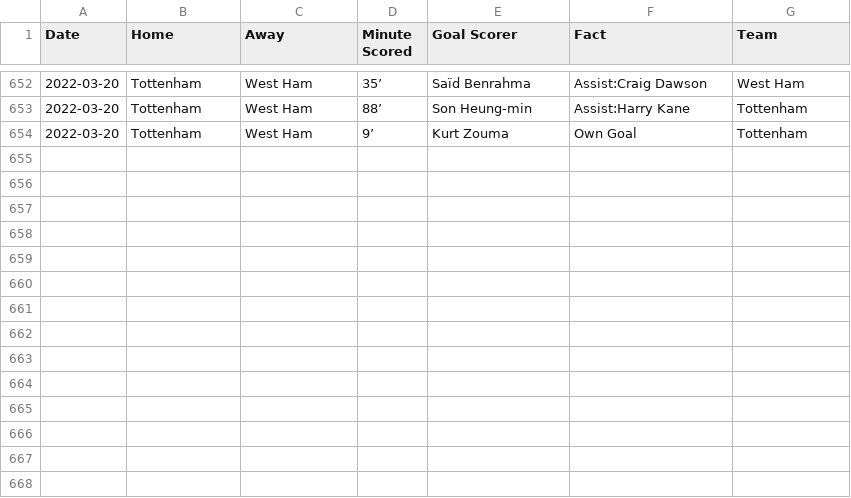
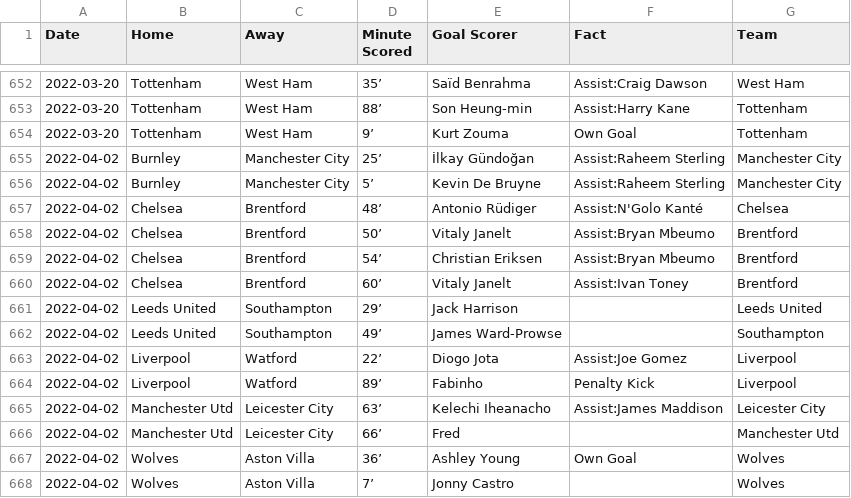
Before and after one commit to marvel308/marvel308.github.io, a CSV file: critical_data.csv, drawn as a sheet; only a part is shown, gaps mark what is left out.

```diff
--- a/critical_data.csv
+++ b/critical_data.csv
@@ -654 +654,15 @@ Date,Home,Away,Minute Scored,Goal Scorer,Fact,Team
 2022-03-20,Tottenham,West Ham,9’,Kurt Zouma,Own Goal,Tottenham
+2022-04-02,Burnley,Manchester City,25’,İlkay Gündoğan,Assist:Raheem Sterling,Manchester City
+2022-04-02,Burnley,Manchester City,5’,Kevin De Bruyne,Assist:Raheem Sterling,Manchester City
+2022-04-02,Chelsea,Brentford,48’,Antonio Rüdiger,Assist:N'Golo Kanté,Chelsea
+2022-04-02,Chelsea,Brentford,50’,Vitaly Janelt,Assist:Bryan Mbeumo,Brentford
+2022-04-02,Chelsea,Brentford,54’,Christian Eriksen,Assist:Bryan Mbeumo,Brentford
+2022-04-02,Chelsea,Brentford,60’,Vitaly Janelt,Assist:Ivan Toney,Brentford
+2022-04-02,Leeds United,Southampton,29’,Jack Harrison,,Leeds United
+2022-04-02,Leeds United,Southampton,49’,James Ward-Prowse,,Southampton
+2022-04-02,Liverpool,Watford,22’,Diogo Jota,Assist:Joe Gomez,Liverpool
+2022-04-02,Liverpool,Watford,89’,Fabinho,Penalty Kick,Liverpool
+2022-04-02,Manchester Utd,Leicester City,63’,Kelechi Iheanacho,Assist:James Maddison,Leicester City
+2022-04-02,Manchester Utd,Leicester City,66’,Fred,,Manchester Utd
+2022-04-02,Wolves,Aston Villa,36’,Ashley Young,Own Goal,Wolves
+2022-04-02,Wolves,Aston Villa,7’,Jonny Castro,,Wolves
```
Also changed, not shown: data.csv.
